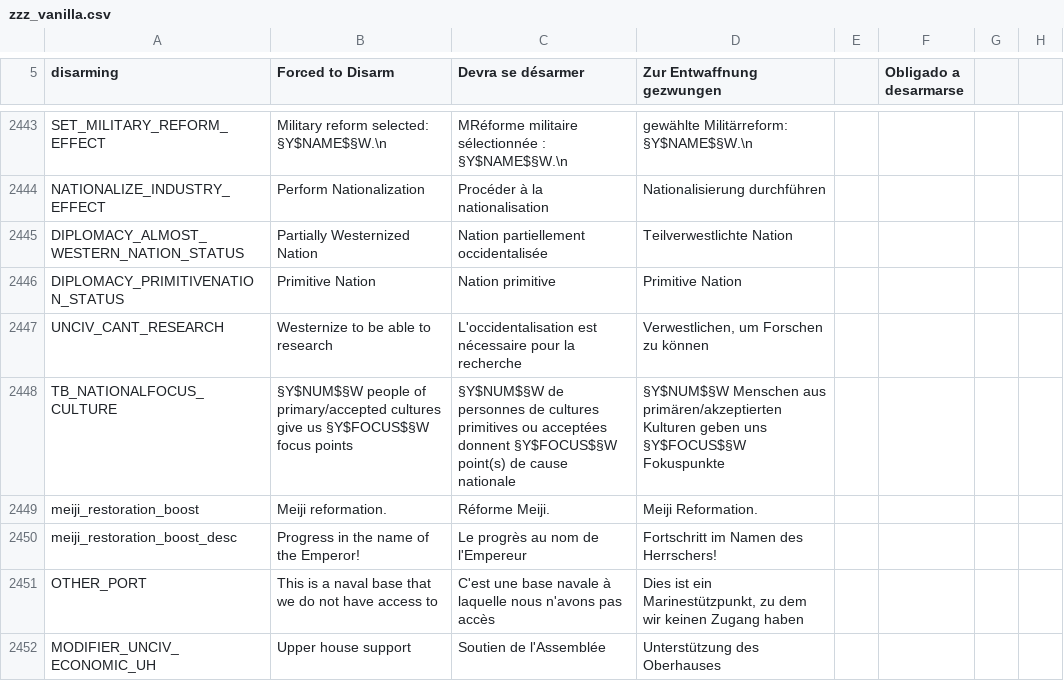
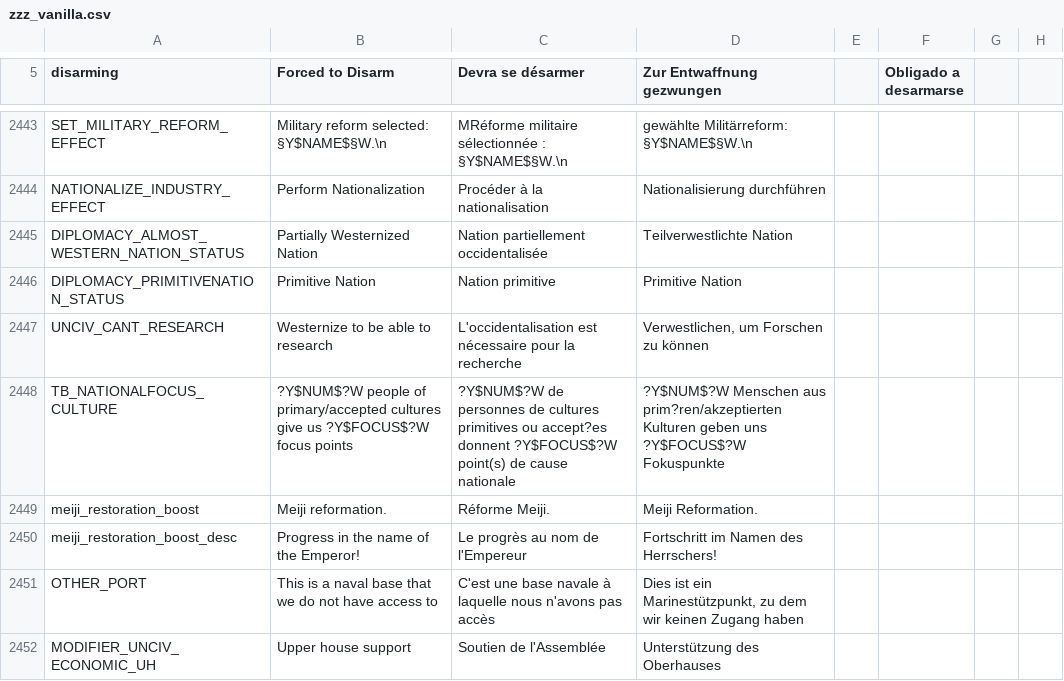
Before and after one commit to TheDeNuke/Divergences-of-Darkness-Rework-Public, a CSV file: Divergences of Darkness Fan Fork/localisation/zzz_vanilla.csv, drawn as a sheet; only a part is shown, gaps mark what is left out; the diff names each change by its address in the sheet, - before the commit and + after, or states it on an @@ line.

```diff
--- a/Divergences of Darkness Fan Fork/localisation/zzz_vanilla.csv
+++ b/Divergences of Darkness Fan Fork/localisation/zzz_vanilla.csv
-B2448 (Forced to Disarm): §Y$NUM$§W people of primary/accepted cultures give us §Y$FOCUS$§W focus points
+B2448 (Forced to Disarm): ?Y$NUM$?W people of primary/accepted cultures give us ?Y$FOCUS$?W focus points
-C2448 (Devra se désarmer): §Y$NUM$§W de personnes de cultures primitives ou acceptées donnent §Y$FOCUS$§W point(s) de…
+C2448 (Devra se désarmer): ?Y$NUM$?W de personnes de cultures primitives ou accept?es donnent ?Y$FOCUS$?W point(s) de…
-D2448 (Zur Entwaffnung gezwungen): §Y$NUM$§W Menschen aus primären/akzeptierten Kulturen geben uns §Y$FOCUS$§W Fokuspunkte
+D2448 (Zur Entwaffnung gezwungen): ?Y$NUM$?W Menschen aus prim?ren/akzeptierten Kulturen geben uns ?Y$FOCUS$?W Fokuspunkte
```
Also changed, not shown: Divergences of Darkness Fan Fork/localisation/0_countries.csv, 14 other files.
